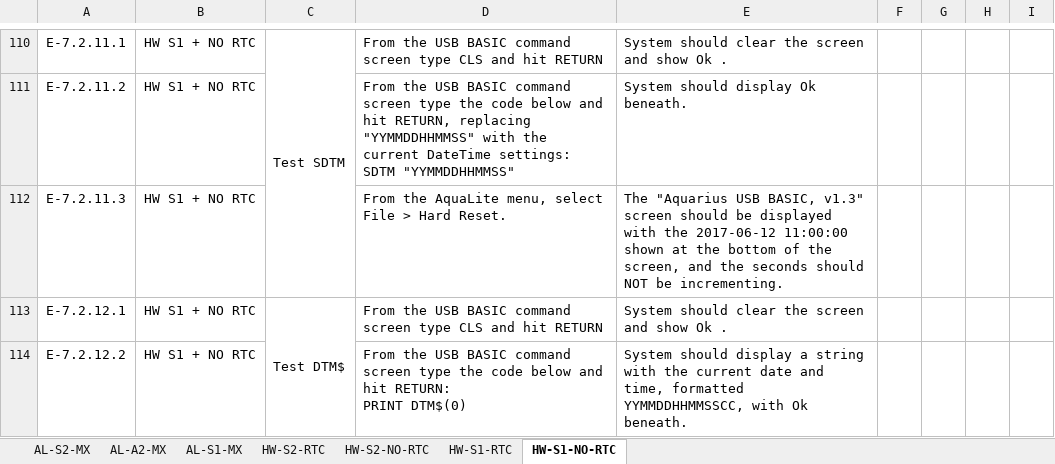
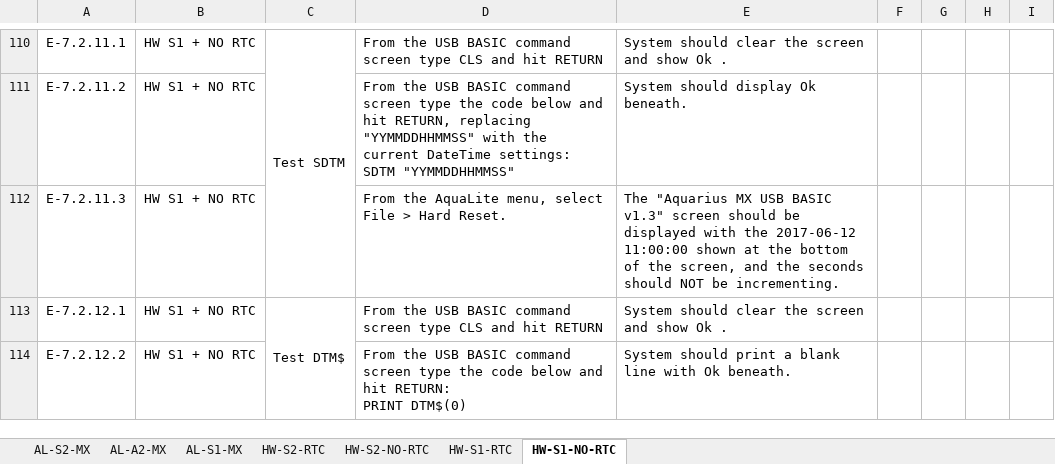
Before and after one commit to 1stage/Aquarius-MX, an Excel workbook: docs/Alpha Test Plan - USB BASIC v1.3.xlsx, sheet HW-S1-NO-RTC, drawn as a sheet; only a part is shown, gaps mark what is left out; values as stored, in another font and other column widths than the file's, no borders; charts and pictures not drawn; the diff covers the shown part only; the diff names each change by its address in the sheet, - before the commit and + after, or states it on an @@ line.

```diff
--- a/docs/Alpha Test Plan - USB BASIC v1.3.xlsx (sheet HW-S1-NO-RTC)
+++ b/docs/Alpha Test Plan - USB BASIC v1.3.xlsx (sheet HW-S1-NO-RTC)
-E112: The "Aquarius USB BASIC, v1.3" screen…
+E112: The "Aquarius MX USB BASIC v1.3" screen…
-E114: System should display a string with the current date and time, formatted YYMMDDHHMMSSCC, with Ok…
+E114: System should print a blank line with Ok…
```
Also changed, not shown: 4 added rows, 2 removed rows and 5 edited cells elsewhere in this sheet, sheet HW-S2-NO-RTC, sheet HW-S2-RTC, sheet HW-S1-RTC, sheet AL-S2-MX, sheet AL-A2-MX, sheet AL-S1-MX, 4 other files.
